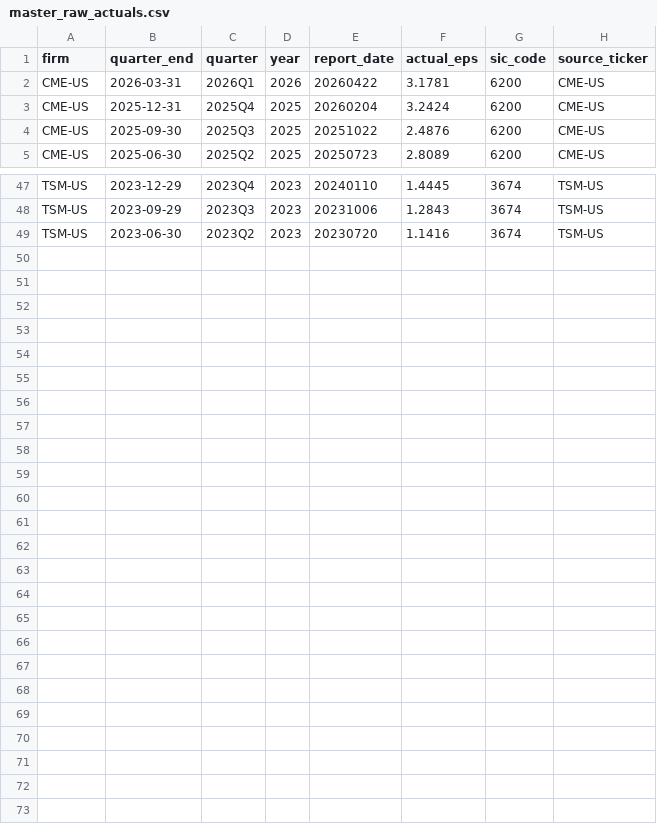
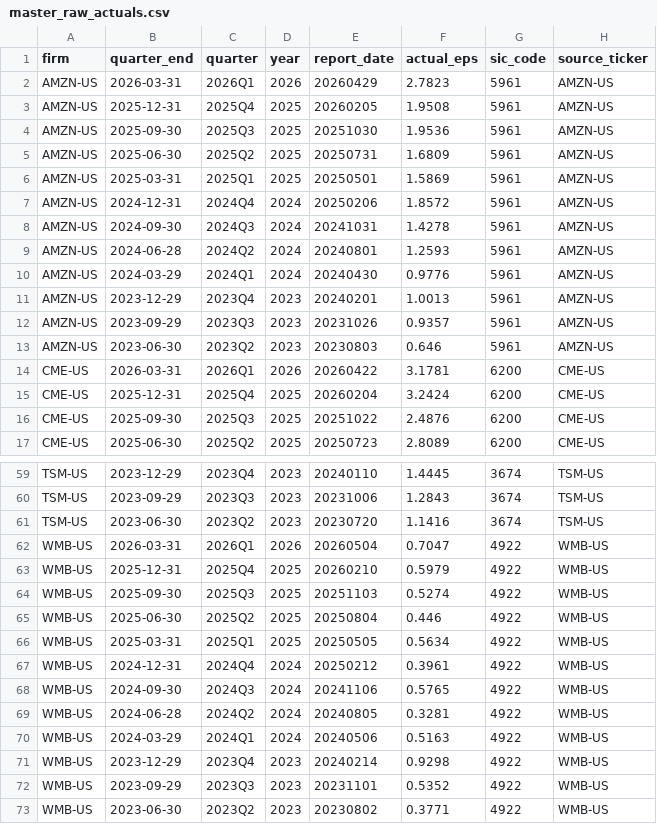
Before and after one commit to patrickazar13-lang/AnalystModel_final, a CSV file: outputs/master_raw_actuals.csv, drawn as a sheet; only a part is shown, gaps mark what is left out.

```diff
--- a/outputs/master_raw_actuals.csv
+++ b/outputs/master_raw_actuals.csv
@@ -1,2 +1,14 @@
 firm,quarter_end,quarter,year,report_date,actual_eps,sic_code,source_ticker
+AMZN-US,2026-03-31,2026Q1,2026,20260429,2.7823,5961,AMZN-US
+AMZN-US,2025-12-31,2025Q4,2025,20260205,1.9508,5961,AMZN-US
+AMZN-US,2025-09-30,2025Q3,2025,20251030,1.9536,5961,AMZN-US
+AMZN-US,2025-06-30,2025Q2,2025,20250731,1.6809,5961,AMZN-US
+AMZN-US,2025-03-31,2025Q1,2025,20250501,1.5869,5961,AMZN-US
+AMZN-US,2024-12-31,2024Q4,2024,20250206,1.8572,5961,AMZN-US
+AMZN-US,2024-09-30,2024Q3,2024,20241031,1.4278,5961,AMZN-US
+AMZN-US,2024-06-28,2024Q2,2024,20240801,1.2593,5961,AMZN-US
+AMZN-US,2024-03-29,2024Q1,2024,20240430,0.9776,5961,AMZN-US
+AMZN-US,2023-12-29,2023Q4,2023,20240201,1.0013,5961,AMZN-US
+AMZN-US,2023-09-29,2023Q3,2023,20231026,0.9357,5961,AMZN-US
+AMZN-US,2023-06-30,2023Q2,2023,20230803,0.646,5961,AMZN-US
 CME-US,2026-03-31,2026Q1,2026,20260422,3.1781,6200,CME-US
@@ -49 +61,13 @@ TSM-US,2023-09-29,2023Q3,2023,20231006,1.2843,3674,TSM-US
 TSM-US,2023-06-30,2023Q2,2023,20230720,1.1416,3674,TSM-US
+WMB-US,2026-03-31,2026Q1,2026,20260504,0.7047,4922,WMB-US
+WMB-US,2025-12-31,2025Q4,2025,20260210,0.5979,4922,WMB-US
+WMB-US,2025-09-30,2025Q3,2025,20251103,0.5274,4922,WMB-US
+WMB-US,2025-06-30,2025Q2,2025,20250804,0.446,4922,WMB-US
+WMB-US,2025-03-31,2025Q1,2025,20250505,0.5634,4922,WMB-US
+WMB-US,2024-12-31,2024Q4,2024,20250212,0.3961,4922,WMB-US
+WMB-US,2024-09-30,2024Q3,2024,20241106,0.5765,4922,WMB-US
+WMB-US,2024-06-28,2024Q2,2024,20240805,0.3281,4922,WMB-US
+WMB-US,2024-03-29,2024Q1,2024,20240506,0.5163,4922,WMB-US
+WMB-US,2023-12-29,2023Q4,2023,20240214,0.9298,4922,WMB-US
+WMB-US,2023-09-29,2023Q3,2023,20231101,0.5352,4922,WMB-US
+WMB-US,2023-06-30,2023Q2,2023,20230802,0.3771,4922,WMB-US
```
Also changed, not shown: outputs/master_consensus.csv, outputs/master_raw_prices.csv, 11 other files.
